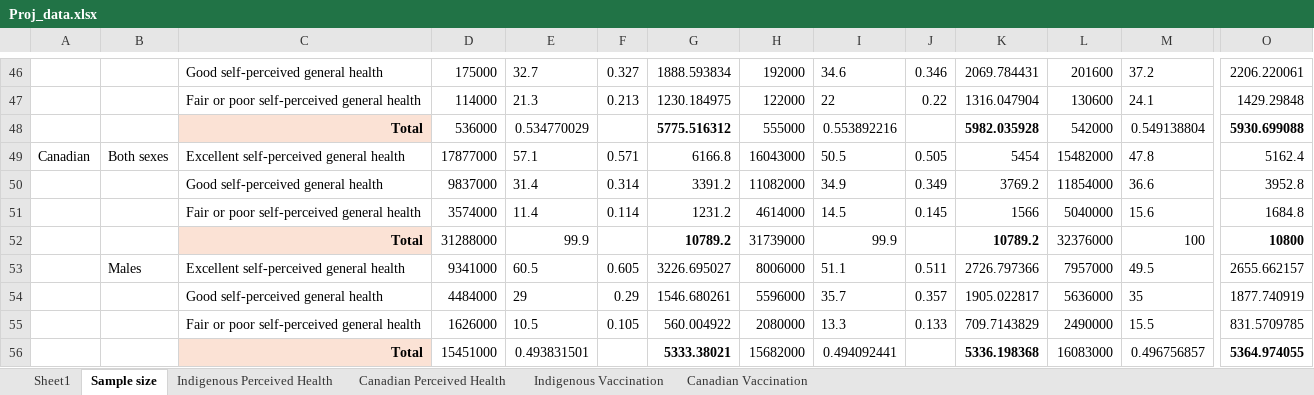
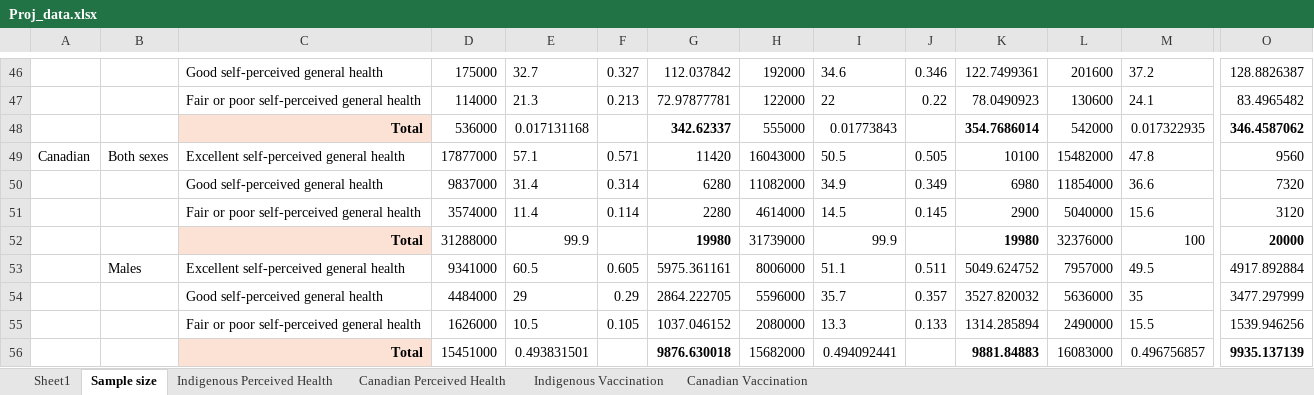
Before and after one commit to Lux-Lee/Stat-project, an Excel workbook: Proj_data.xlsx, sheet Sample size, drawn as a sheet; only a part is shown, gaps mark what is left out; values as stored, in another font and other column widths than the file's, no borders; removed rows and columns are numbered as before the commit, all else as after; rows hold the shown columns only; the diff covers the shown part only; the diff names each change by its address in the sheet, - before the commit and + after, or states it on an @@ line.

```diff
--- a/Proj_data.xlsx (sheet Sample size)
+++ b/Proj_data.xlsx (sheet Sample size)
-G46: 1888.593834
+G46: 112.037842
-K46: 2069.784431
+K46: 122.7499361
-O46: 2206.220061
+O46: 128.8826387
-G47: 1230.184975
+G47: 72.97877781
-K47: 1316.047904
+K47: 78.0490923
-O47: 1429.29848
+O47: 83.4965482
-row 48:  |  | Total | 536000 | 0.534770029 |  | 5775.516312 | 555000 | 0.553892216 |  | 5982.035928 | 542000 | 0.549138804 | 5930.699088
+row 48:  |  | Total | 536000 | 0.017131168 |  | 342.62337 | 555000 | 0.01773843 |  | 354.7686014 | 542000 | 0.017322935 | 346.4587062
-G49: 6166.8
+G49: 11420
-K49: 5454
+K49: 10100
-O49: 5162.4
+O49: 9560
-G50: 3391.2
+G50: 6280
-K50: 3769.2
+K50: 6980
-O50: 3952.8
+O50: 7320
-G51: 1231.2
+G51: 2280
-K51: 1566
+K51: 2900
-O51: 1684.8
+O51: 3120
-G52: 10789.2
+G52: 19980
-K52: 10789.2
+K52: 19980
-O52: 10800
+O52: 20000
-G53: 3226.695027
+G53: 5975.361161
-K53: 2726.797366
+K53: 5049.624752
-O53: 2655.662157
+O53: 4917.892884
-G54: 1546.680261
+G54: 2864.222705
-K54: 1905.022817
+K54: 3527.820032
-O54: 1877.740919
+O54: 3477.297999
-G55: 560.004922
+G55: 1037.046152
-K55: 709.7143829
+K55: 1314.285894
-O55: 831.5709785
+O55: 1539.946256
-G56: 5333.38021
+G56: 9876.630018
-K56: 5336.198368
+K56: 9881.84883
-O56: 5364.974055
+O56: 9935.137139
```
Also changed, not shown: 3 added rows, 3 removed rows and 40 edited cells elsewhere in this sheet, sheet Sheet1, formulas that keep their value, 7 other files.
